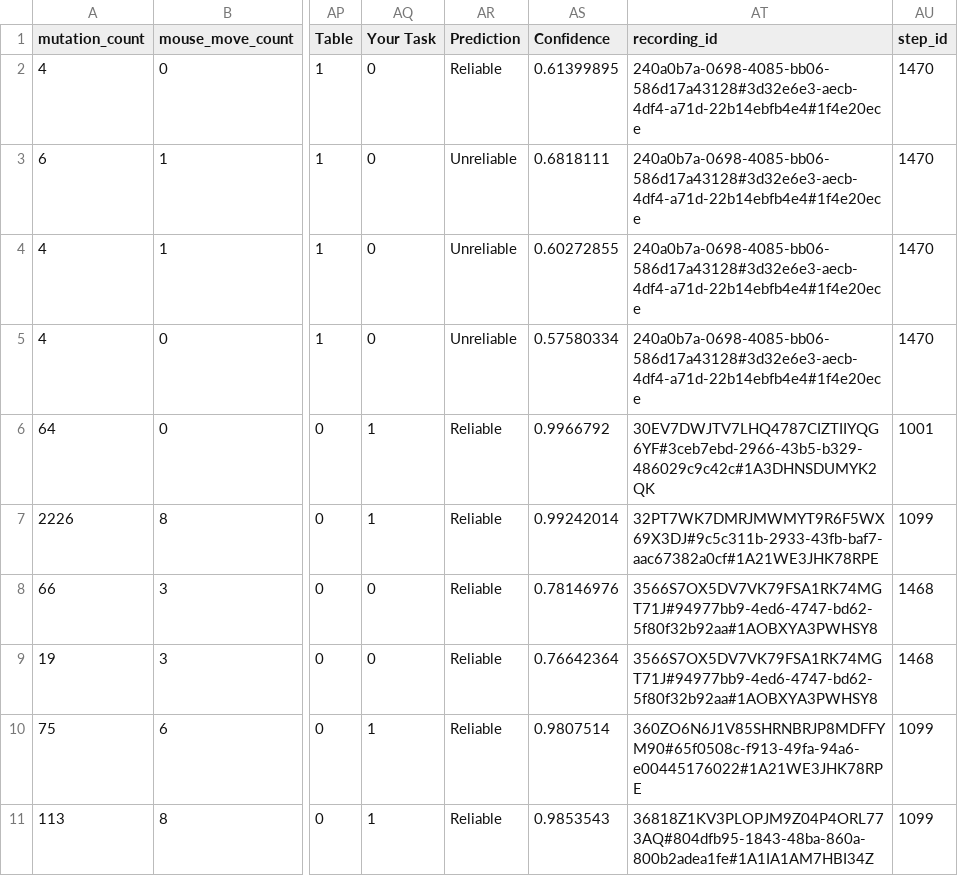
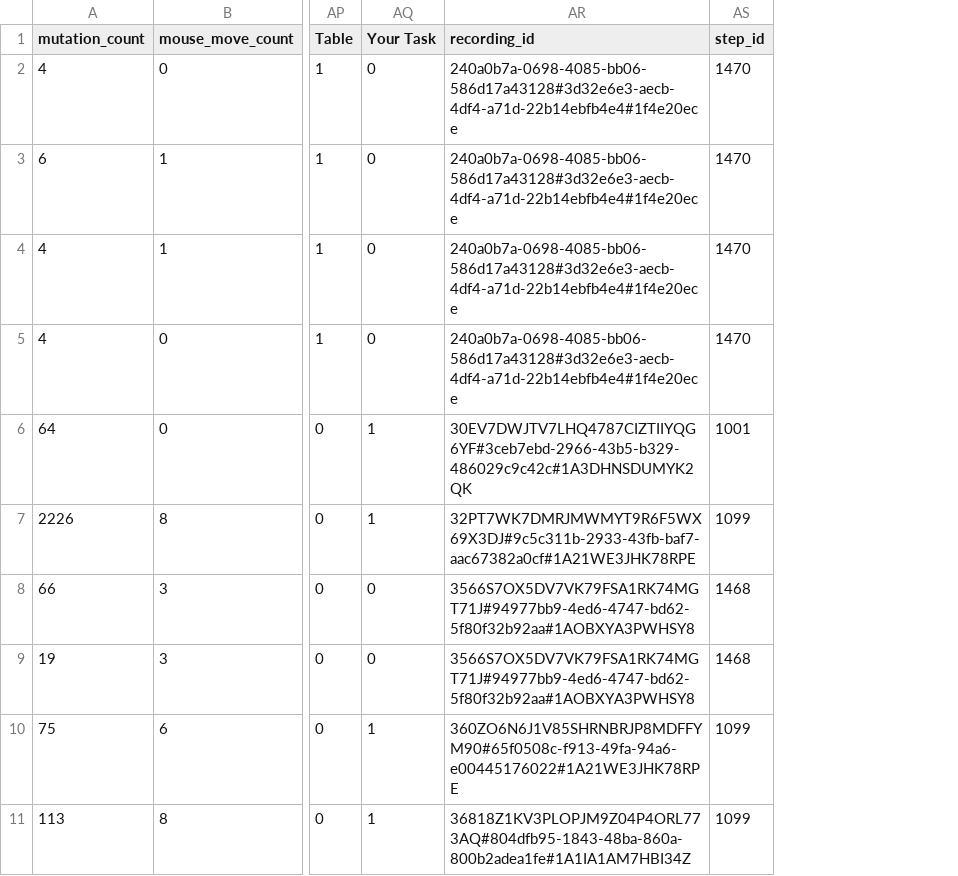
Before and after one commit to josealejolibreros/unreliable_detection, a CSV file: training_data/suspicious_workers_noventi_dates_2024-08-30_CHECKED_only_class.csv, drawn as a sheet; only a part is shown, gaps mark what is left out; the diff names each change by its address in the sheet, - before the commit and + after, or states it on an @@ line.

Commit message:
Delete unneeded columns from data

```diff
--- a/training_data/suspicious_workers_noventi_dates_2024-08-30_CHECKED_only_class.csv
+++ b/training_data/suspicious_workers_noventi_dates_2024-08-30_CHECKED_only_class.csv
-column AR (Prediction), rows 2-11: Reliable | Unreliable | Unreliable | Unreliable | Reliable | Reliable | Reliable | Reliable | Reliable | Reliable
-column AS (Confidence), rows 2-11: 0.61399895 | 0.6818111 | 0.60272855 | 0.57580334 | 0.9966792 | 0.99242014 | 0.78146976 | 0.76642364 | 0.9807514 | 0.9853543
```
Also changed, not shown: training_data/suspicious_workers_noventi_dates_2024-08-23_CHECKED_only_class.csv, 1 other file.
